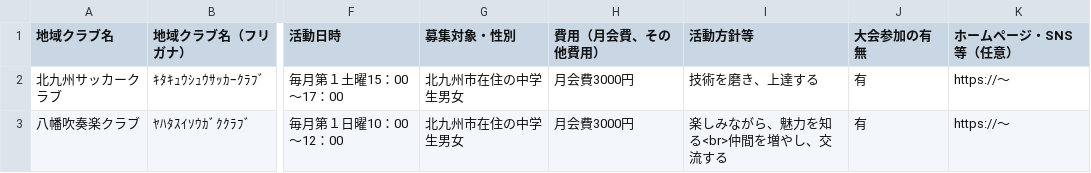
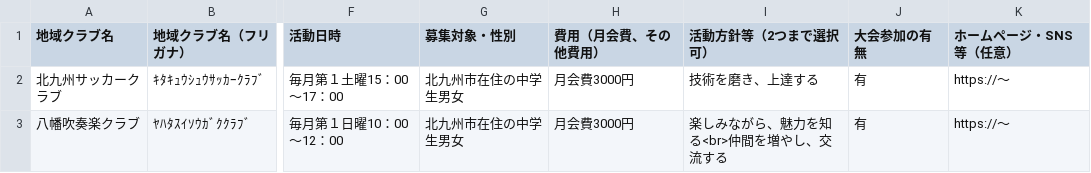
Before and after one commit to ryosuke1105/test.community, a CSV file: allclub.csv, drawn as a sheet; only a part is shown, gaps mark what is left out; the diff names each change by its address in the sheet, - before the commit and + after, or states it on an @@ line.

Commit message:
Update allclub.csv

```diff
--- a/allclub.csv
+++ b/allclub.csv
-I1: 活動方針等
+I1: 活動方針等（2つまで選択可）
```
